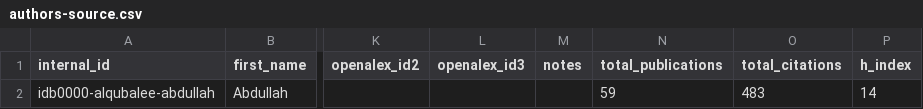
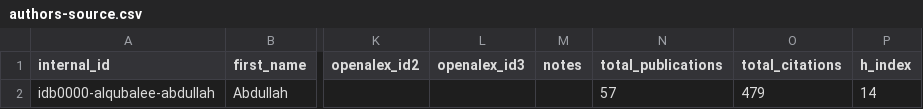
Before and after one commit to digitalgeosciences/idb, a CSV file: data/config/authors-source.csv, drawn as a sheet; only a part is shown, gaps mark what is left out; the diff names each change by its address in the sheet, - before the commit and + after, or states it on an @@ line.

```diff
--- a/data/config/authors-source.csv
+++ b/data/config/authors-source.csv
-N2 (total_publications): 59
+N2 (total_publications): 57
-O2 (total_citations): 483
+O2 (total_citations): 479
```
Also changed, not shown: data/work_institutions.csv, data/work_topics.csv, 8 other files.
